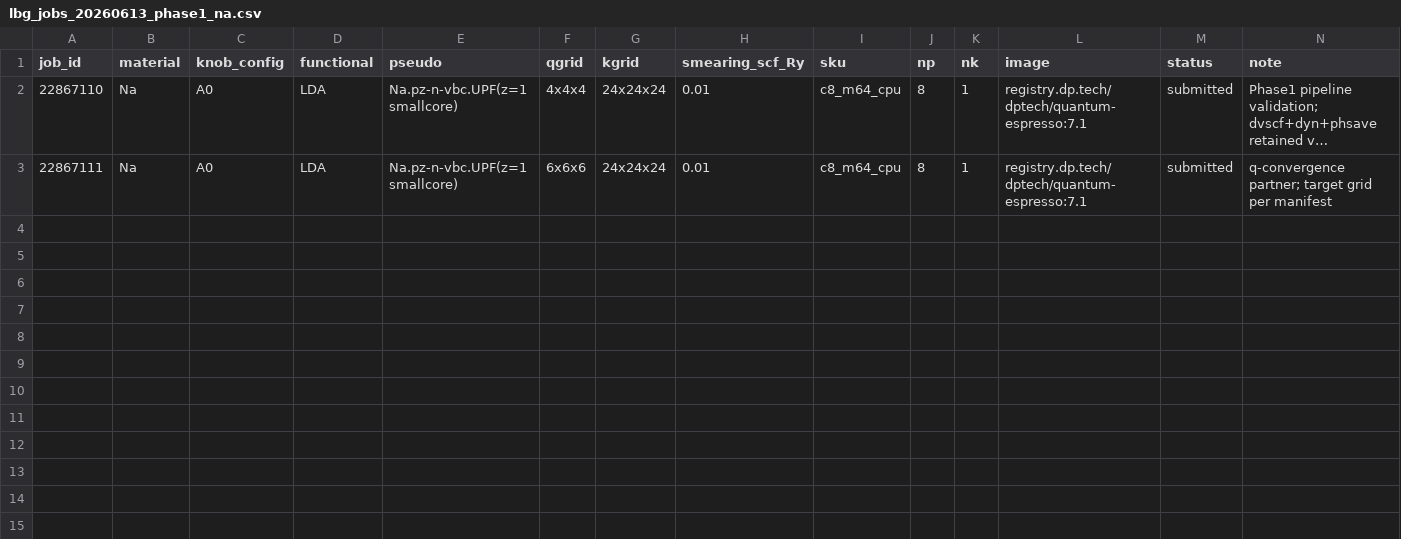
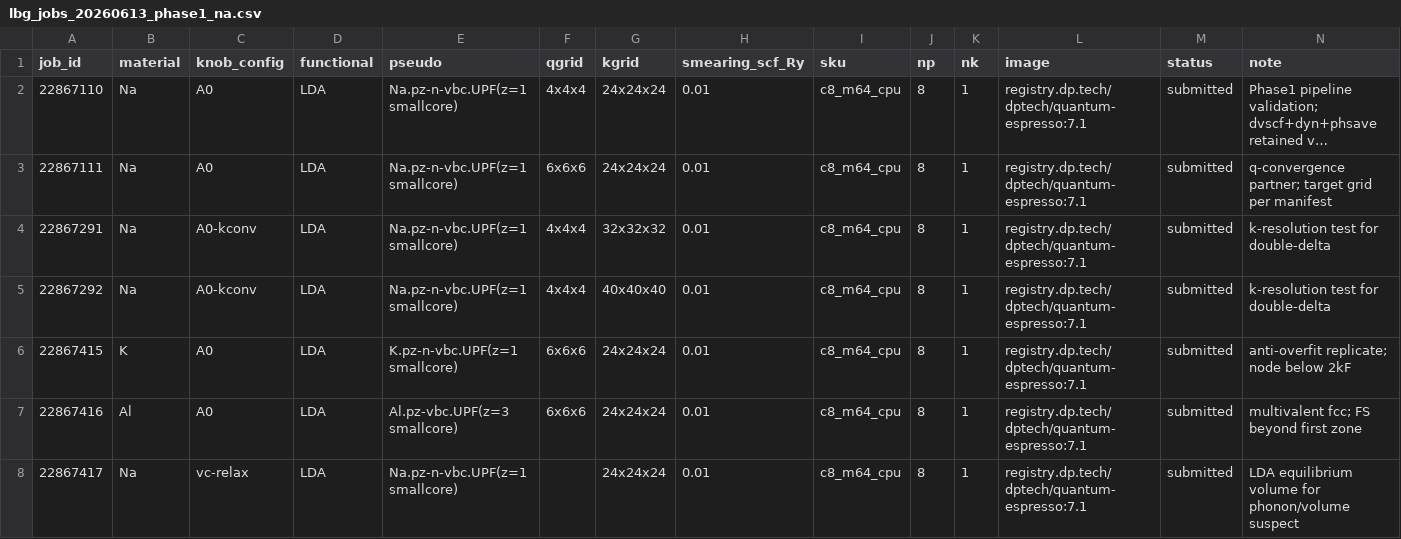
Before and after one commit to kunyuan/dfpt-lambda-benchmark, a CSV file: research/dfpt-distillation/jobs/lbg_jobs_20260613_phase1_na.csv, drawn as a sheet; long unchanged cells end in …; the diff names each change by its address in the sheet, - before the commit and + after, or states it on an @@ line.

```diff
--- a/research/dfpt-distillation/jobs/lbg_jobs_20260613_phase1_na.csv
+++ b/research/dfpt-distillation/jobs/lbg_jobs_20260613_phase1_na.csv
+row 4: 22867291 | Na | A0-kconv | LDA | Na.pz-n-vbc.UPF(z=1 smallcore) | 4x4x4 | 32x32x32 | 0.01 | c8_m64_cpu | 8 | 1 | registry.dp.tech/dptech/quantum-espresso:7.1 | submitted | k-resolution test for double-delta
+row 5: 22867292 | Na | A0-kconv | LDA | Na.pz-n-vbc.UPF(z=1 smallcore) | 4x4x4 | 40x40x40 | 0.01 | c8_m64_cpu | 8 | 1 | registry.dp.tech/dptech/quantum-espresso:7.1 | submitted | k-resolution test for double-delta
+row 6: 22867415 | K | A0 | LDA | K.pz-n-vbc.UPF(z=1 smallcore) | 6x6x6 | 24x24x24 | 0.01 | c8_m64_cpu | 8 | 1 | registry.dp.tech/dptech/quantum-espresso:7.1 | submitted | anti-overfit replicate; node below 2kF
+row 7: 22867416 | Al | A0 | LDA | Al.pz-vbc.UPF(z=3 smallcore) | 6x6x6 | 24x24x24 | 0.01 | c8_m64_cpu | 8 | 1 | registry.dp.tech/dptech/quantum-espresso:7.1 | submitted | multivalent fcc; FS beyond first zone
+row 8: 22867417 | Na | vc-relax | LDA | Na.pz-n-vbc.UPF(z=1 smallcore) |  | 24x24x24 | 0.01 | c8_m64_cpu | 8 | 1 | registry.dp.tech/dptech/quantum-espresso:7.1 | submitted | LDA equilibrium volume for phonon/volume suspect
```
Also changed, not shown: research/dfpt-distillation/manifest.csv, 3 other files.
